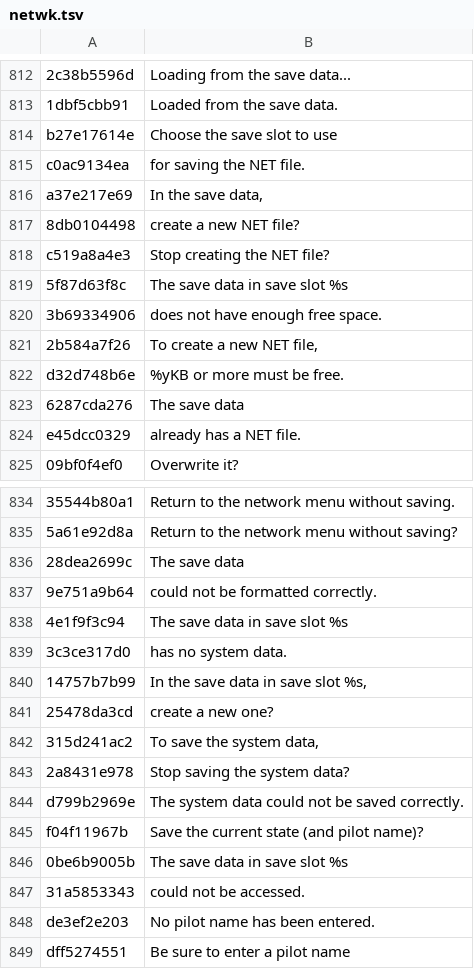
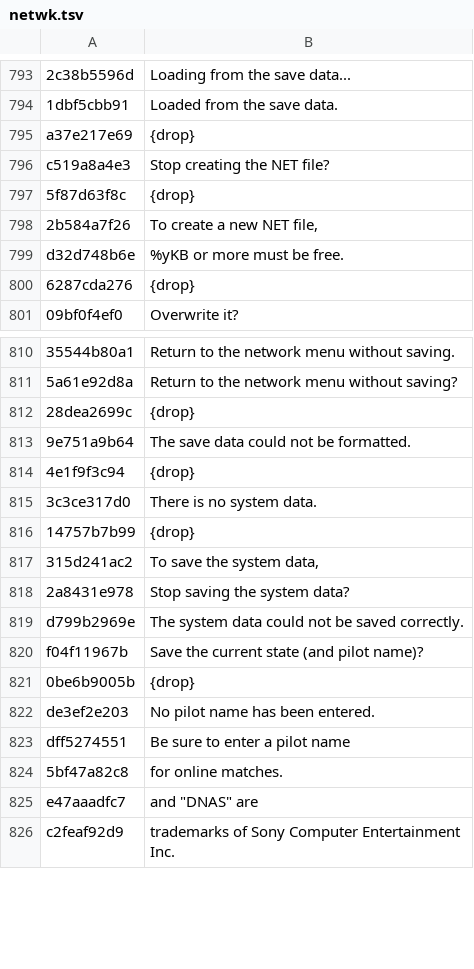
Before and after one commit to HAB3X/Biohazard-Outbreak-Mac, a TSV file: translations/file1/netwk.tsv, drawn as a sheet; only a part is shown, gaps mark what is left out; the shorter side is filled out with more unchanged rows; removed rows and columns are numbered as before the commit, all else as after; the diff covers the shown part only; the diff names each change by its address in the sheet, - before the commit and + after, or states it on an @@ line.

Commit message:
The save dialogs no longer mention the PS2's memory card: the slot and "PlayStation 2 memory card (8MB)" lines are dropped in both games, the messages left say the save data, the slot choices and the expansion socket screen are reworded, and the NET file screens' header reads NET File

```diff
--- a/translations/file1/netwk.tsv
+++ b/translations/file1/netwk.tsv
-row 814: b27e17614e | Choose the save slot to use
-row 815: c0ac9134ea | for saving the NET file.
-B795: In the save data,
+B795: {drop}
-row 817: 8db0104498 | create a new NET file?
-B797: The save data in save slot %s
+B797: {drop}
-row 820: 3b69334906 | does not have enough free space.
-B800: The save data
+B800: {drop}
-row 824: e45dcc0329 | already has a NET file.
-B812: The save data
+B812: {drop}
-B813: could not be formatted correctly.
+B813: The save data could not be formatted.
-B814: The save data in save slot %s
+B814: {drop}
-B815: has no system data.
+B815: There is no system data.
-B816: In the save data in save slot %s,
+B816: {drop}
-row 841: 25478da3cd | create a new one?
-B821: The save data in save slot %s
+B821: {drop}
-row 847: 31a5853343 | could not be accessed.
```
Also changed, not shown: 23 removed rows and 37 edited cells elsewhere in this file, translations/file1/devices.tsv, translations/file1/exe.tsv, 4 other files.
